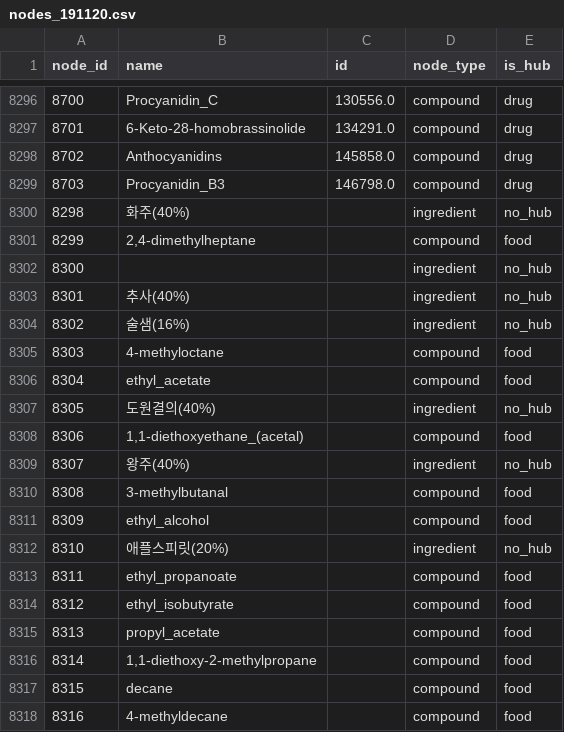
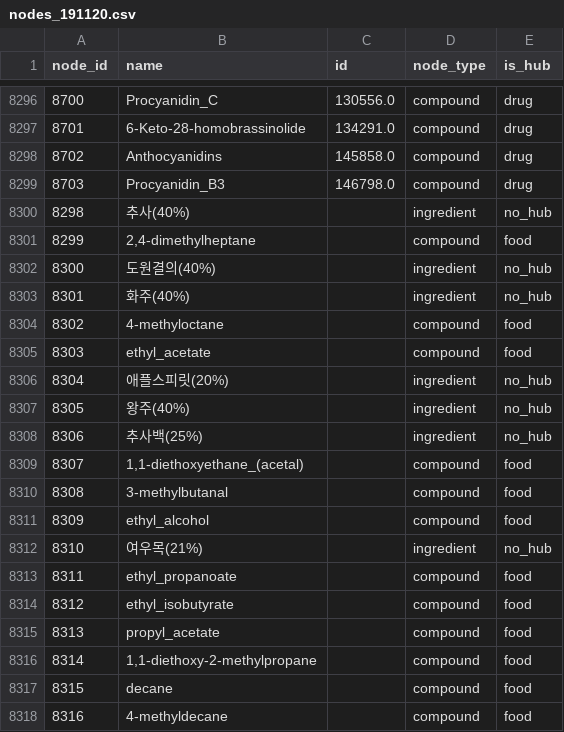
Before and after one commit to gumwoo/FlavorDiffusion_capstone, a CSV file: dataset/nodes_191120.csv, drawn as a sheet; only a part is shown, gaps mark what is left out.

Commit message:
fix bug: add empty node

```diff
--- a/dataset/nodes_191120.csv
+++ b/dataset/nodes_191120.csv
@@ -8299,15 +8299,15 @@ node_id,name,id,node_type,is_hub
 8703,Procyanidin_B3,146798.0,compound,drug
-8298,화주(40%),,ingredient,no_hub
+8298,추사(40%),,ingredient,no_hub
 8299,"2,4-dimethylheptane",,compound,food
-8300,,,ingredient,no_hub
-8301,추사(40%),,ingredient,no_hub
-8302,술샘(16%),,ingredient,no_hub
-8303,4-methyloctane,,compound,food
-8304,ethyl_acetate,,compound,food
-8305,도원결의(40%),,ingredient,no_hub
-8306,"1,1-diethoxyethane_(acetal)",,compound,food
-8307,왕주(40%),,ingredient,no_hub
+8300,도원결의(40%),,ingredient,no_hub
+8301,화주(40%),,ingredient,no_hub
+8302,4-methyloctane,,compound,food
+8303,ethyl_acetate,,compound,food
+8304,애플스피릿(20%),,ingredient,no_hub
+8305,왕주(40%),,ingredient,no_hub
+8306,추사백(25%),,ingredient,no_hub
+8307,"1,1-diethoxyethane_(acetal)",,compound,food
 8308,3-methylbutanal,,compound,food
 8309,ethyl_alcohol,,compound,food
-8310,애플스피릿(20%),,ingredient,no_hub
+8310,여우목(21%),,ingredient,no_hub
 8311,ethyl_propanoate,,compound,food
```
Also changed, not shown: 2 other files.
